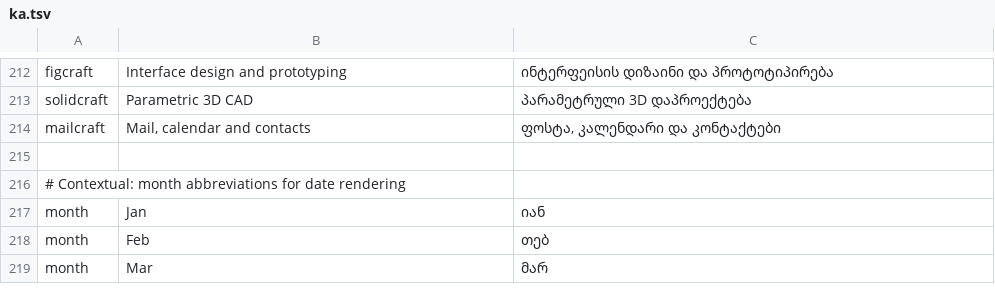
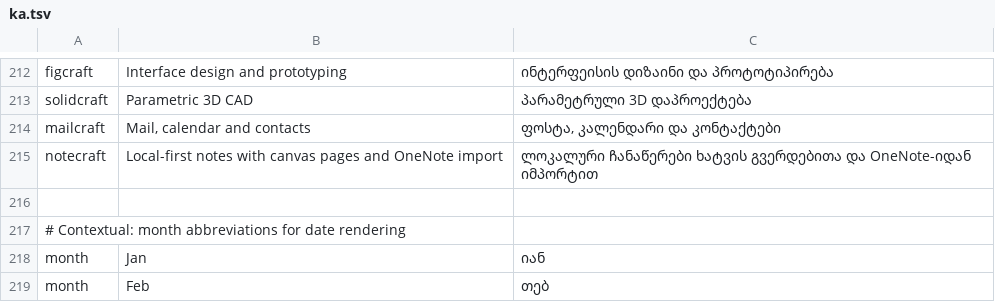
Before and after one commit to storytold/craft-launcher, a TSV file: crates/ui-egui/src/i18n/ka.tsv, drawn as a sheet; only a part is shown, gaps mark what is left out; the shorter side is filled out with more unchanged rows; the diff names each change by its address in the sheet, - before the commit and + after, or states it on an @@ line.

```diff
--- a/crates/ui-egui/src/i18n/ka.tsv
+++ b/crates/ui-egui/src/i18n/ka.tsv
+row 215: notecraft | Local-first notes with canvas pages and OneNote import | ლოკალური ჩანაწერები ხატვის გვერდებითა და OneNote-იდან იმპორტით
```
Also changed, not shown: crates/ui-egui/src/i18n/bs.tsv, crates/ui-egui/src/i18n/uk.tsv, 1 other file.
